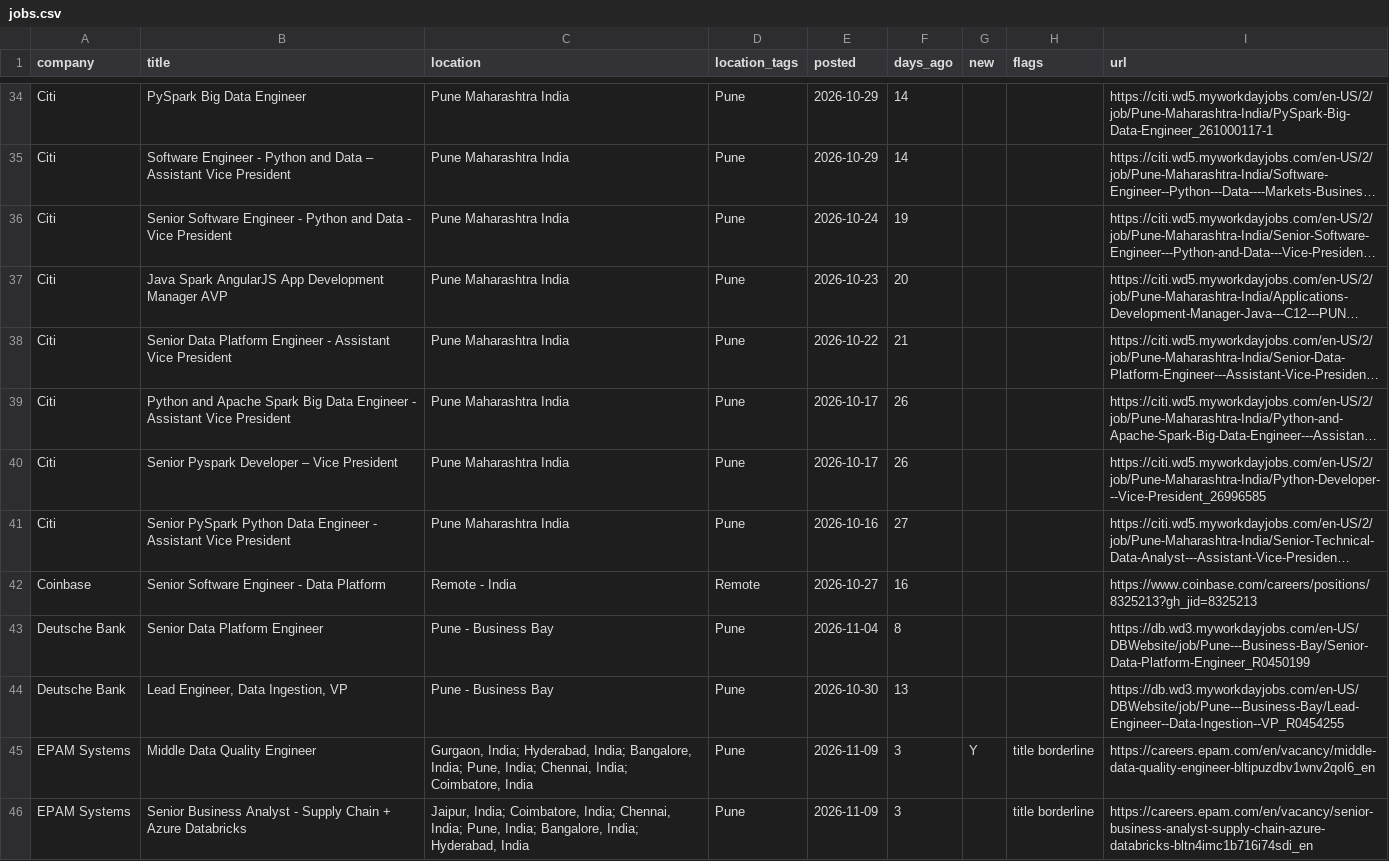
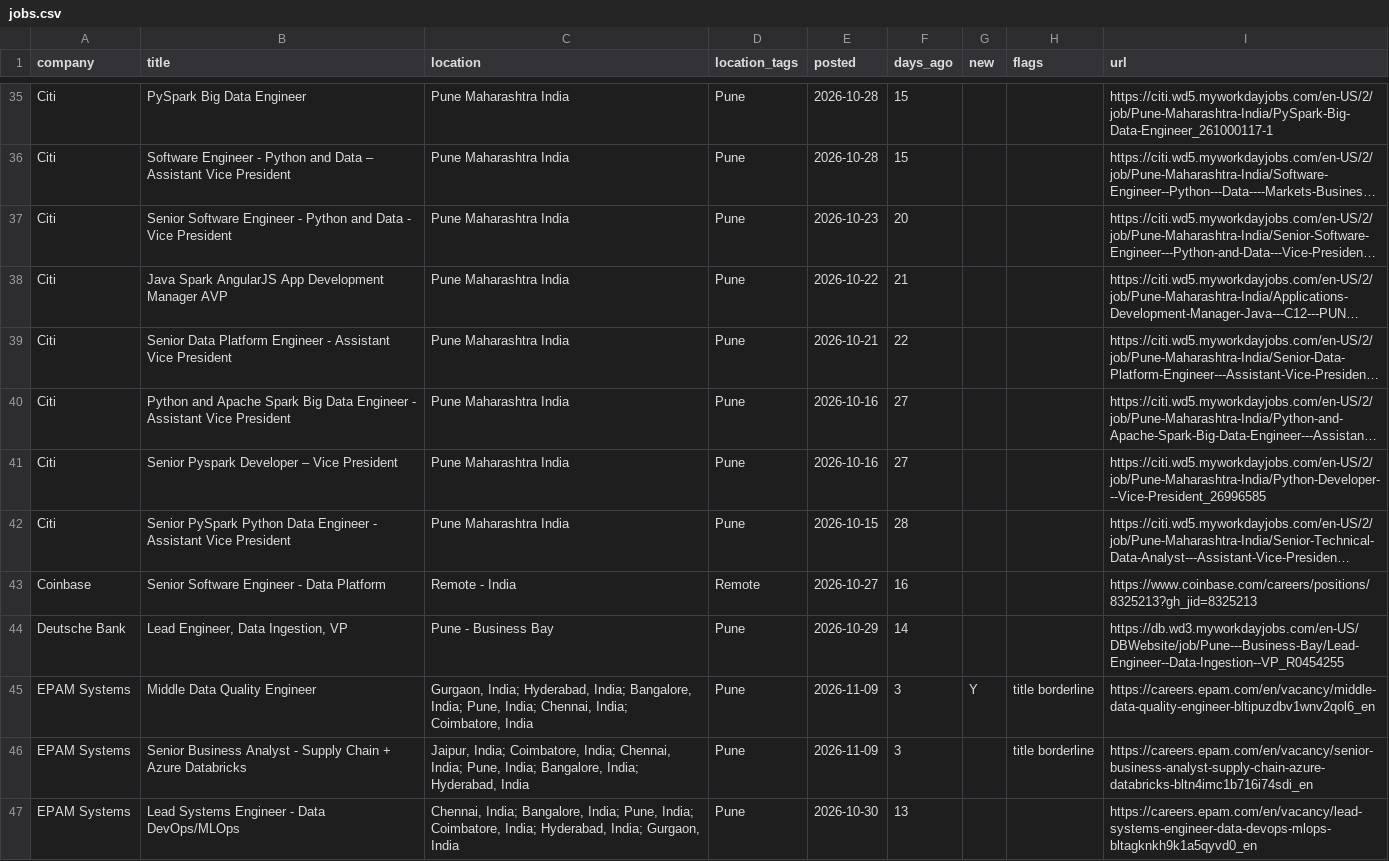
Before and after one commit to rahulsanap23/job-scanner, a CSV file: data/jobs.csv, drawn as a sheet; only a part is shown, gaps mark what is left out; the shorter side is filled out with more unchanged rows; long unchanged cells end in …; removed rows and columns are numbered as before the commit, all else as after; the diff covers the shown part only; the diff names each change by its address in the sheet, - before the commit and + after, or states it on an @@ line.

```diff
--- a/data/jobs.csv
+++ b/data/jobs.csv
-E35:E36 (posted): 2026-10-29
+E35:E36 (posted): 2026-10-28
-F35:F36 (days_ago): 14
+F35:F36 (days_ago): 15
-E37 (posted): 2026-10-24
+E37 (posted): 2026-10-23
-F37 (days_ago): 19
+F37 (days_ago): 20
-E38 (posted): 2026-10-23
+E38 (posted): 2026-10-22
-F38 (days_ago): 20
+F38 (days_ago): 21
-E39 (posted): 2026-10-22
+E39 (posted): 2026-10-21
-F39 (days_ago): 21
+F39 (days_ago): 22
-E40:E41 (posted): 2026-10-17
+E40:E41 (posted): 2026-10-16
-F40:F41 (days_ago): 26
+F40:F41 (days_ago): 27
-E42 (posted): 2026-10-16
+E42 (posted): 2026-10-15
-F42 (days_ago): 27
+F42 (days_ago): 28
-row 43: Deutsche Bank | Senior Data Platform Engineer | Pune - Business Bay | Pune | 2026-11-04 | 8 |  |  | https://db.wd3.myworkdayjobs.com/en-US/DBWebsite/job/Pune---Business-Bay/Senior-Data-Platform-Engineer_R0450199
-E44 (posted): 2026-10-30
+E44 (posted): 2026-10-29
-F44 (days_ago): 13
+F44 (days_ago): 14
```
Also changed, not shown: 7 added rows, 4 removed rows and 66 edited cells elsewhere in this file, 5 other files.
